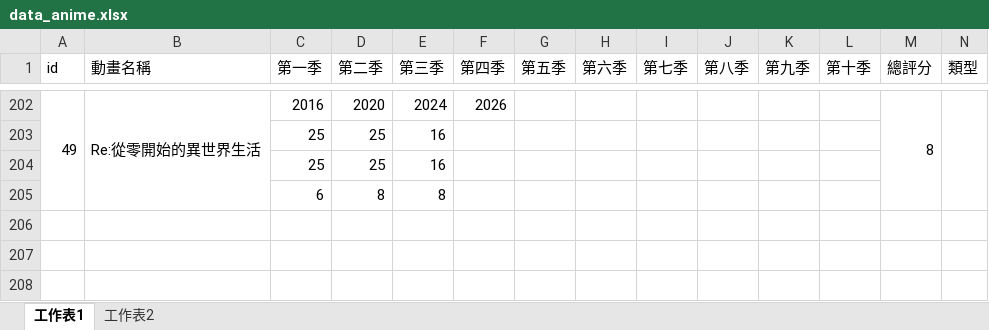
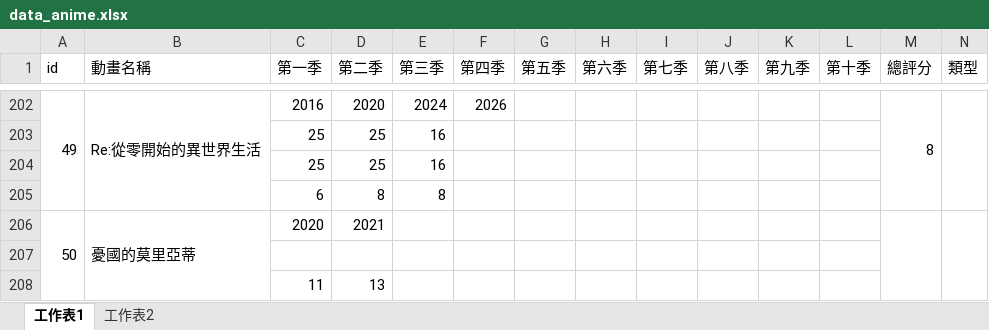
Before and after one commit to rex0988476/githubpage, an Excel workbook: database/data_anime.xlsx, sheet 工作表1, drawn as a sheet; only a part is shown, gaps mark what is left out; values as stored, in another font and other column widths than the file's, no borders; rows hold the shown columns only; the diff names each change by its address in the sheet, - before the commit and + after, or states it on an @@ line.

Commit message:
Update data_anime.xlsx

```diff
--- a/database/data_anime.xlsx (sheet 工作表1)
+++ b/database/data_anime.xlsx (sheet 工作表1)
+row 206: 50 | 憂國的莫里亞蒂 | 2020 | 2021
+row 207: (empty)
+row 208:  |  | 11 | 13
```
Also changed, not shown: sheet 工作表2.
